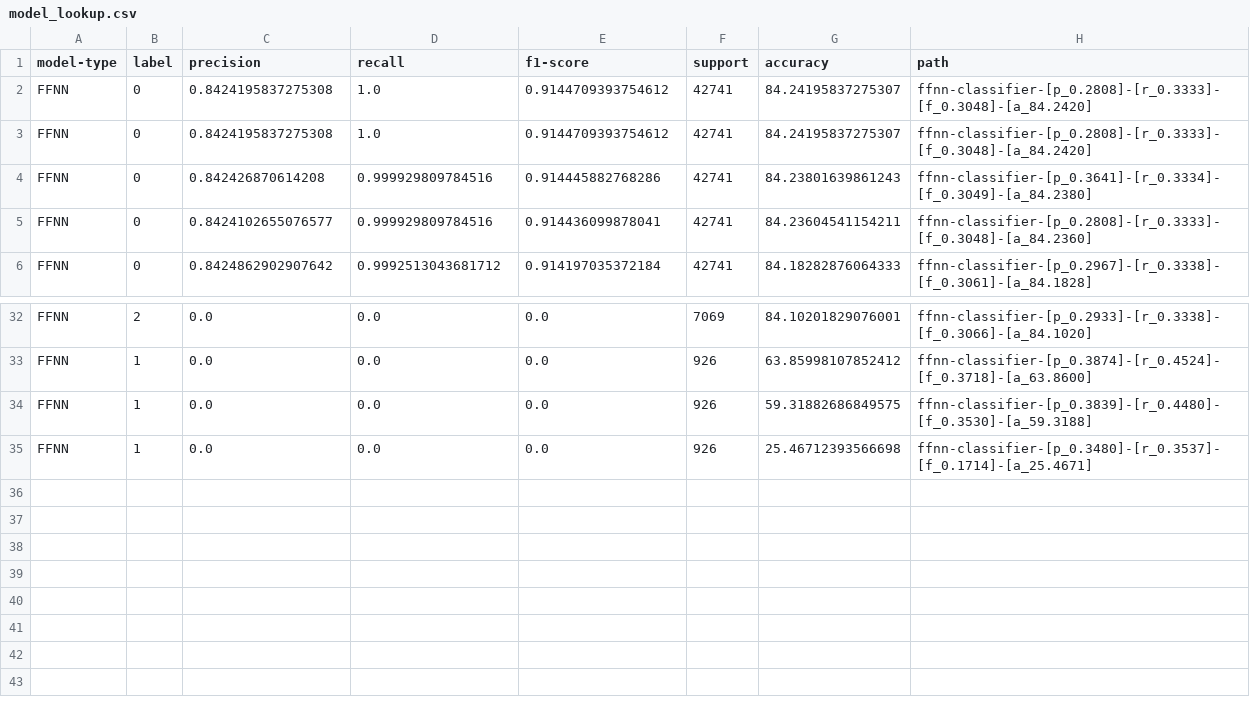
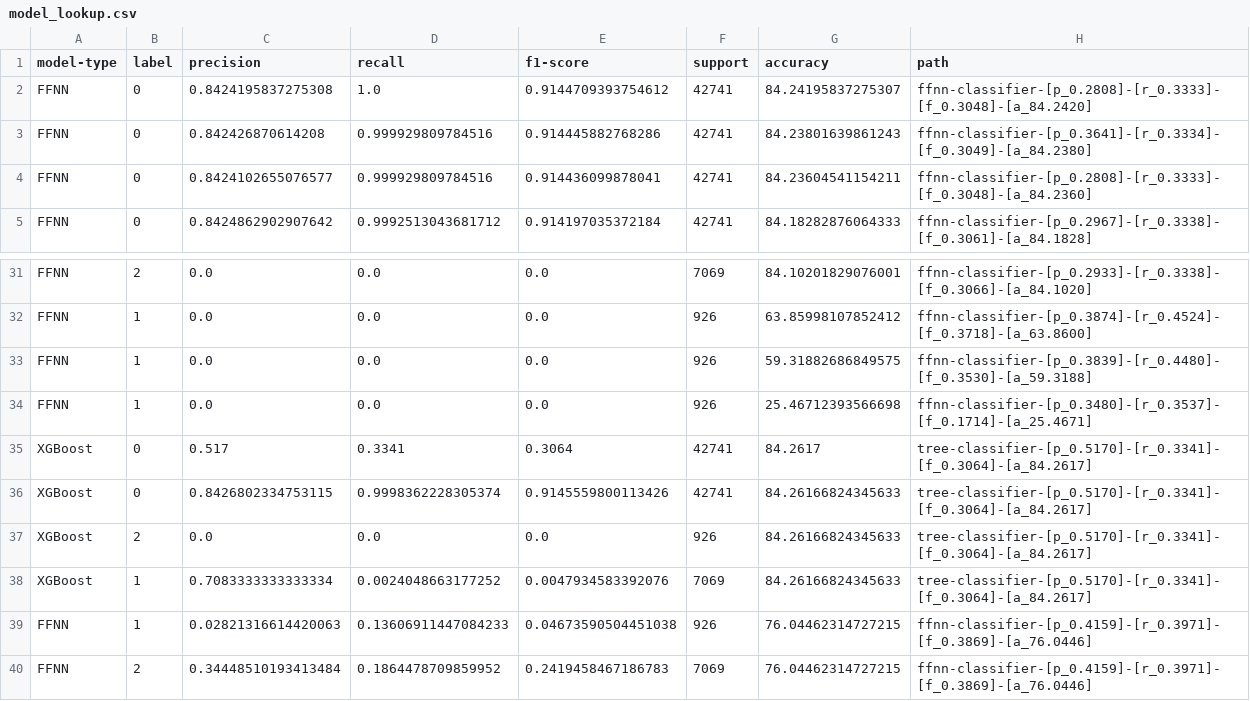
Before and after one commit to arjashok/ecs-171-project, a CSV file: models/model_lookup.csv, drawn as a sheet; only a part is shown, gaps mark what is left out.

```diff
--- a/models/model_lookup.csv
+++ b/models/model_lookup.csv
@@ -2,3 +2,2 @@ model-type,label,precision,recall,f1-score,support,accuracy,path
 FFNN,0,0.8424195837275308,1.0,0.9144709393754612,42741,84.24195837275307,ffnn-classifier-[p_0.2808]-[r_0.3333]-[f_0.3048]-[a_84.2420]
-FFNN,0,0.8424195837275308,1.0,0.9144709393754612,42741,84.24195837275307,ffnn-classifier-[p_0.2808]-[r_0.3333]-[f_0.3048]-[a_84.2420]
 FFNN,0,0.842426870614208,0.999929809784516,0.914445882768286,42741,84.23801639861243,ffnn-classifier-[p_0.3641]-[r_0.3334]-[f_0.3049]-[a_84.2380]
@@ -35 +34,7 @@ FFNN,1,0.0,0.0,0.0,926,59.31882686849575,ffnn-classifier-[p_0.3839]-[r_0.4480]-[
 FFNN,1,0.0,0.0,0.0,926,25.46712393566698,ffnn-classifier-[p_0.3480]-[r_0.3537]-[f_0.1714]-[a_25.4671]
+XGBoost,0,0.517,0.3341,0.3064,42741,84.2617,tree-classifier-[p_0.5170]-[r_0.3341]-[f_0.3064]-[a_84.2617]
+XGBoost,0,0.8426802334753115,0.9998362228305374,0.9145559800113426,42741,84.26166824345633,tree-classifier-[p_0.5170]-[r_0.3341]-[f_0.3064]-[a_84.2617]
+XGBoost,2,0.0,0.0,0.0,926,84.26166824345633,tree-classifier-[p_0.5170]-[r_0.3341]-[f_0.3064]-[a_84.2617]
+XGBoost,1,0.7083333333333334,0.0024048663177252,0.0047934583392076,7069,84.26166824345633,tree-classifier-[p_0.5170]-[r_0.3341]-[f_0.3064]-[a_84.2617]
+FFNN,1,0.02821316614420063,0.13606911447084233,0.04673590504451038,926,76.04462314727215,ffnn-classifier-[p_0.4159]-[r_0.3971]-[f_0.3869]-[a_76.0446]
+FFNN,2,0.34448510193413484,0.1864478709859952,0.2419458467186783,7069,76.04462314727215,ffnn-classifier-[p_0.4159]-[r_0.3971]-[f_0.3869]-[a_76.0446]
```
Also changed, not shown: 3 other files.
